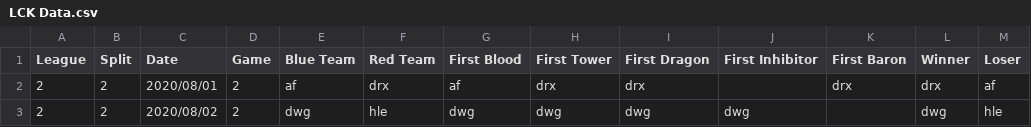
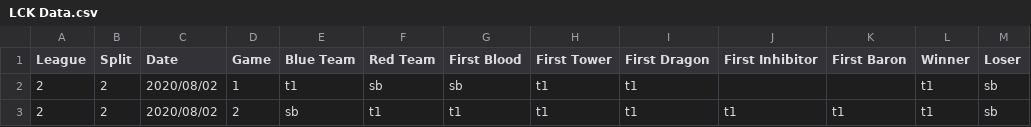
Before and after one commit to CarlisleM/league-statistics-tracker, a CSV file: Site Scraper/Match Data/LCK Data.csv, drawn as a sheet.

```diff
--- a/Site Scraper/Match Data/LCK Data.csv
+++ b/Site Scraper/Match Data/LCK Data.csv
@@ -1,3 +1,3 @@
 League,Split,Date,Game,Blue Team,Red Team,First Blood,First Tower,First Dragon,First Inhibitor,First Baron,Winner,Loser
-2,2,2020/08/01,2,af,drx,af,drx,drx,,drx,drx,af
-2,2,2020/08/02,2,dwg,hle,dwg,dwg,dwg,dwg,,dwg,hle
+2,2,2020/08/02,1,t1,sb,sb,t1,t1,,,t1,sb
+2,2,2020/08/02,2,sb,t1,t1,t1,t1,t1,t1,t1,sb
```
Also changed, not shown: Site Scraper/Match Data/CBLOL Data.csv, Site Scraper/Match Data/LCS Data.csv, 8 other files.
